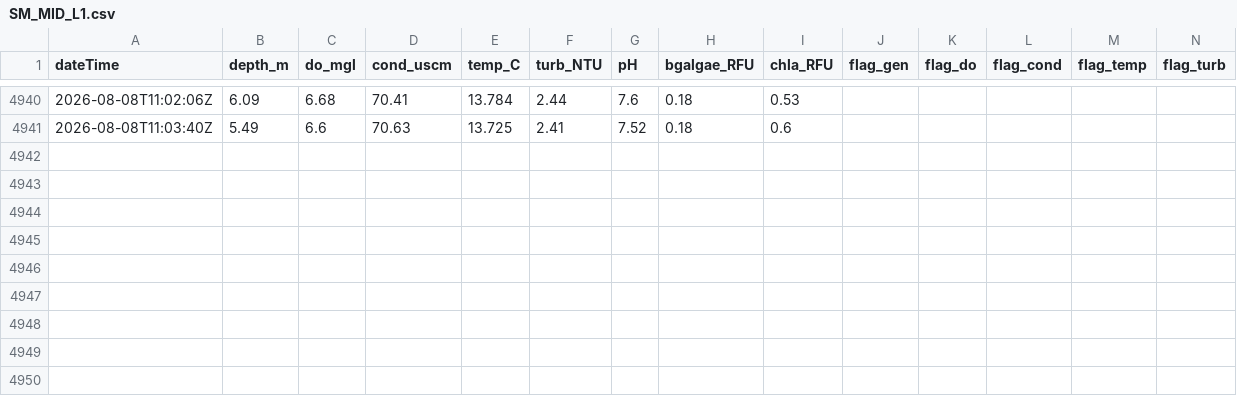
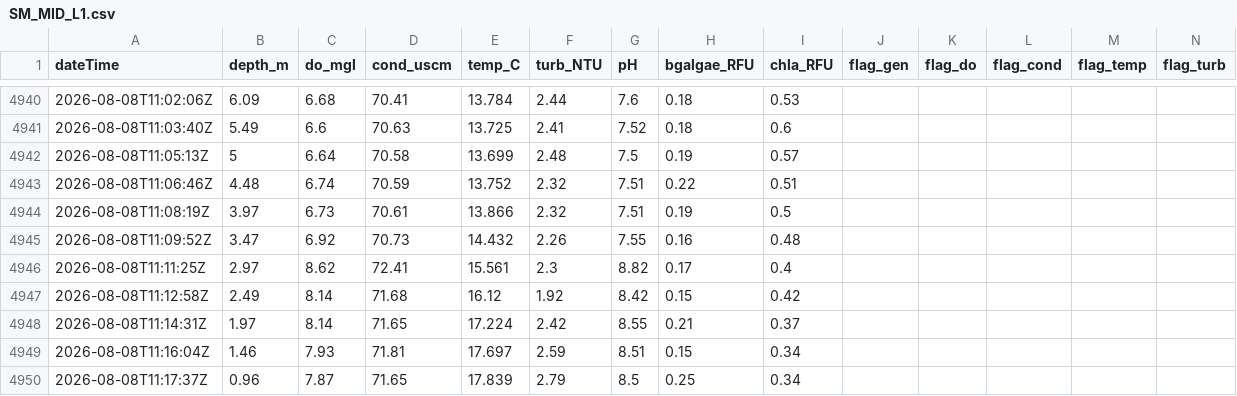
Before and after one commit to rossyndicate/TLS_DSS, a CSV file: data_submodule/raw_data/target_output/SM_MID_L1.csv, drawn as a sheet; only a part is shown, gaps mark what is left out; rows hold the shown columns only; the diff names each change by its address in the sheet, - before the commit and + after, or states it on an @@ line.

```diff
--- a/data_submodule/raw_data/target_output/SM_MID_L1.csv
+++ b/data_submodule/raw_data/target_output/SM_MID_L1.csv
+row 4942: 2026-08-08T11:05:13Z | 5 | 6.64 | 70.58 | 13.699 | 2.48 | 7.5 | 0.19 | 0.57
+row 4943: 2026-08-08T11:06:46Z | 4.48 | 6.74 | 70.59 | 13.752 | 2.32 | 7.51 | 0.22 | 0.51
+row 4944: 2026-08-08T11:08:19Z | 3.97 | 6.73 | 70.61 | 13.866 | 2.32 | 7.51 | 0.19 | 0.5
+row 4945: 2026-08-08T11:09:52Z | 3.47 | 6.92 | 70.73 | 14.432 | 2.26 | 7.55 | 0.16 | 0.48
+row 4946: 2026-08-08T11:11:25Z | 2.97 | 8.62 | 72.41 | 15.561 | 2.3 | 8.82 | 0.17 | 0.4
+row 4947: 2026-08-08T11:12:58Z | 2.49 | 8.14 | 71.68 | 16.12 | 1.92 | 8.42 | 0.15 | 0.42
+row 4948: 2026-08-08T11:14:31Z | 1.97 | 8.14 | 71.65 | 17.224 | 2.42 | 8.55 | 0.21 | 0.37
+row 4949: 2026-08-08T11:16:04Z | 1.46 | 7.93 | 71.81 | 17.697 | 2.59 | 8.51 | 0.15 | 0.34
+row 4950: 2026-08-08T11:17:37Z | 0.96 | 7.87 | 71.65 | 17.839 | 2.79 | 8.5 | 0.25 | 0.34
```
Also changed, not shown: 1 other file.
